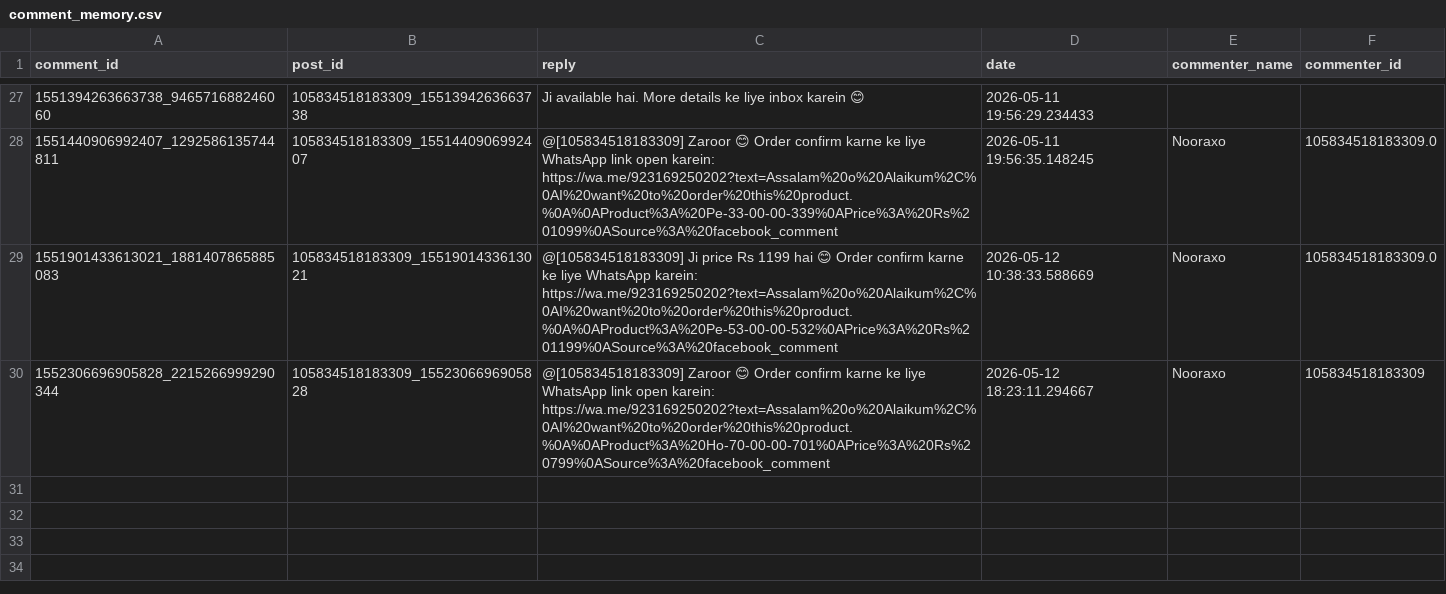
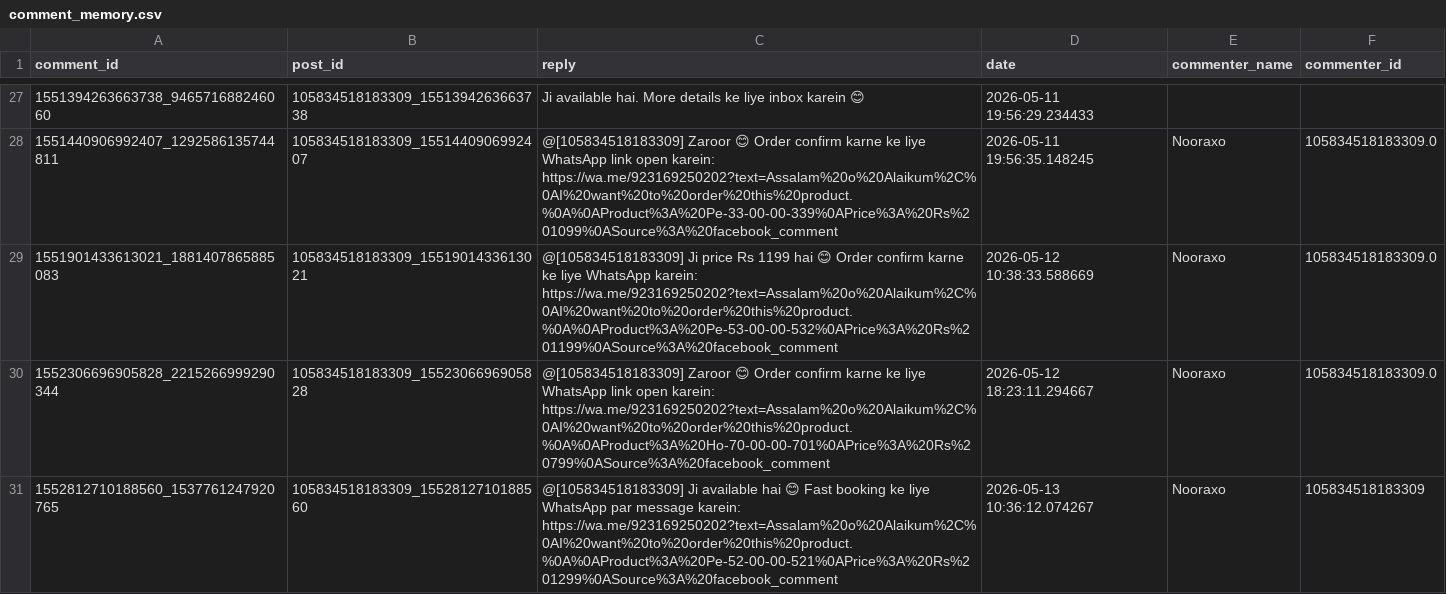
Before and after one commit to ishyishy87/AutoPostNooraxoV2, a CSV file: comment_memory.csv, drawn as a sheet; only a part is shown, gaps mark what is left out.

```diff
--- a/comment_memory.csv
+++ b/comment_memory.csv
@@ -29,2 +29,3 @@ comment_id,post_id,reply,date,commenter_name,commenter_id
 1551901433613021_1881407865885083,105834518183309_1551901433613021,@[105834518183309] Ji price Rs 1199 hai 😊 Order confirm karne ke liye WhatsApp karein: https://wa.me/923169250202?text=Assalam%20o%20Alaikum%2C%0AI%20want%20to%20order%20this%20product.%0A%0AProduct%3A%20Pe-53-00-00-532%0APrice%3A%20Rs%201199%0ASource%3A%20facebook_comment,2026-05-12 10:38:33.588669,Nooraxo,105834518183309.0
-1552306696905828_2215266999290344,105834518183309_1552306696905828,@[105834518183309] Zaroor 😊 Order confirm karne ke liye WhatsApp link open karein: https://wa.me/923169250202?text=Assalam%20o%20Alaikum%2C%0AI%20want%20to%20order%20this%20product.%0A%0AProduct%3A%20Ho-70-00-00-701%0APrice%3A%20Rs%20799%0ASource%3A%20facebook_comment,2026-05-12 18:23:11.294667,Nooraxo,105834518183309
+1552306696905828_2215266999290344,105834518183309_1552306696905828,@[105834518183309] Zaroor 😊 Order confirm karne ke liye WhatsApp link open karein: https://wa.me/923169250202?text=Assalam%20o%20Alaikum%2C%0AI%20want%20to%20order%20this%20product.%0A%0AProduct%3A%20Ho-70-00-00-701%0APrice%3A%20Rs%20799%0ASource%3A%20facebook_comment,2026-05-12 18:23:11.294667,Nooraxo,105834518183309.0
+1552812710188560_1537761247920765,105834518183309_1552812710188560,@[105834518183309] Ji available hai 😊 Fast booking ke liye WhatsApp par message karein: https://wa.me/923169250202?text=Assalam%20o%20Alaikum%2C%0AI%20want%20to%20order%20this%20product.%0A%0AProduct%3A%20Pe-52-00-00-521%0APrice%3A%20Rs%201299%0ASource%3A%20facebook_comment,2026-05-13 10:36:12.074267,Nooraxo,105834518183309
```
Also changed, not shown: lead_memory.csv, 1 other file.
